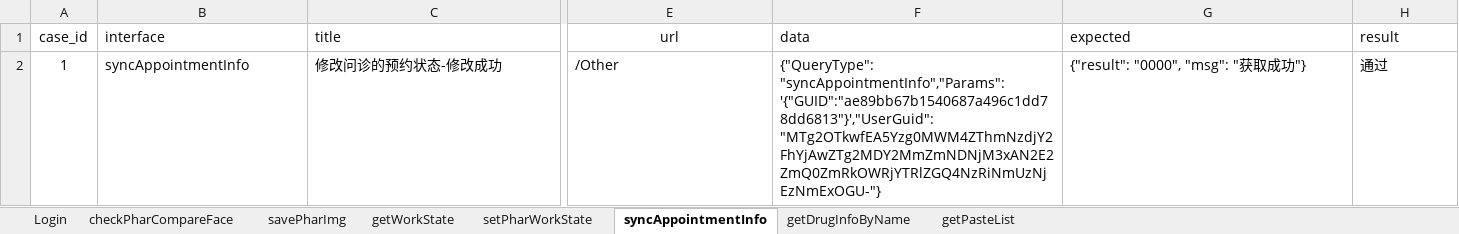
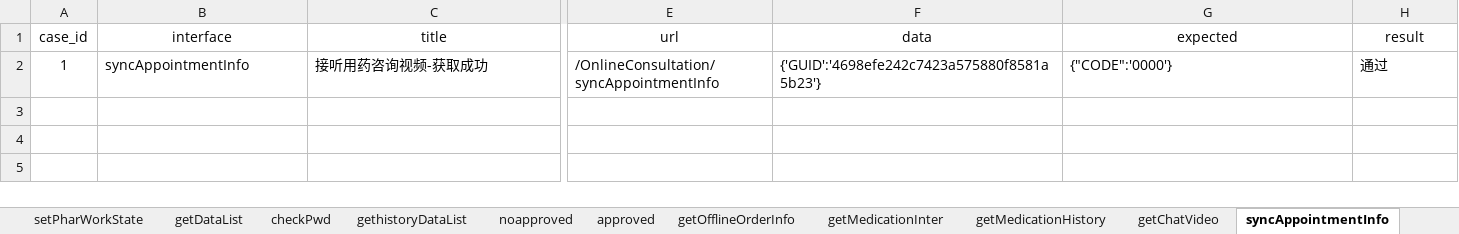
Before and after one commit to fls530/Romens_apitest, an Excel workbook: data/pharmacist.xlsx, sheet syncAppointmentInfo, drawn as a sheet; only a part is shown, gaps mark what is left out; values as stored, in another font and other column widths than the file's, no borders; the diff names each change by its address in the sheet, - before the commit and + after, or states it on an @@ line.

```diff
--- a/data/pharmacist.xlsx (sheet syncAppointmentInfo)
+++ b/data/pharmacist.xlsx (sheet syncAppointmentInfo)
-sheet tab: getDrugInfoByName
+sheet tab: checkPwd
-sheet tab: getPasteList
+sheet tab: gethistoryDataList
+sheet tab: getDataList
+sheet tab: noapproved
+sheet tab: approved
+sheet tab: getOfflineOrderInfo
+sheet tab: getMedicationInter
+sheet tab: getMedicationHistory
+sheet tab: getChatVideo
@@ sheet tab order changed: setPharWorkState | getDataList | checkPwd | gethistoryDataList | noapproved | approved | getOfflineOrderInfo | getMedicationInter | getMedicationHistory | getChatVideo | syncAppointmentInfo @@
-B1:C1 alignment: left
+B1:C1 alignment: center
-F1:H1 alignment: left
+F1:H1 alignment: center
-C2 (title): 修改问诊的预约状态-修改成功
+C2 (title): 接听用药咨询视频-获取成功
-E2 (url): /Other
+E2 (url): /OnlineConsultation/syncAppointmentInfo
-F2 (data): {"QueryType": "syncAppointmentInfo","Params": '{"GUID":"ae89bb67b1540687a496c1dd78dd6813"}',"UserGuid":"MTg2OTkwfEA5Yzg0MWM4ZThmNzdjY2FhYjAwZTg2MDY2MmZmNDNjM3xAN2E2ZmQ0ZmRkOWRjYTRlZGQ4NzRiNmUzNjEzNmExOGU-"}
+F2 (data): {'GUID':'4698efe242c7423a575880f8581a5b23'}
-G2 (expected): {"result": "0000", "msg": "获取成功"}
+G2 (expected): {"CODE":'0000'}
```
Also changed, not shown: sheet gethistoryDataList, sheet checkPwd, other sheet tabs, data/Administrator.xlsx, data/Interrogation.xlsx, 9 other files.
